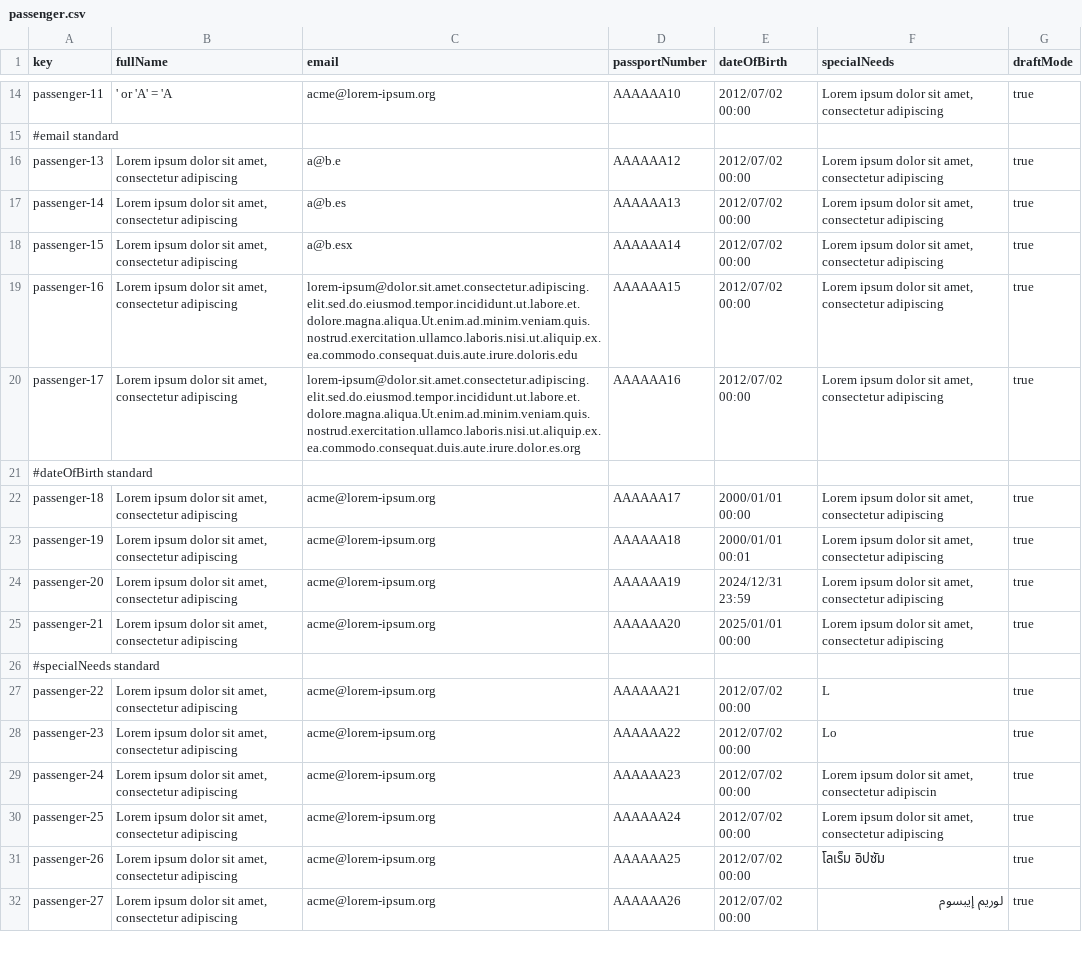
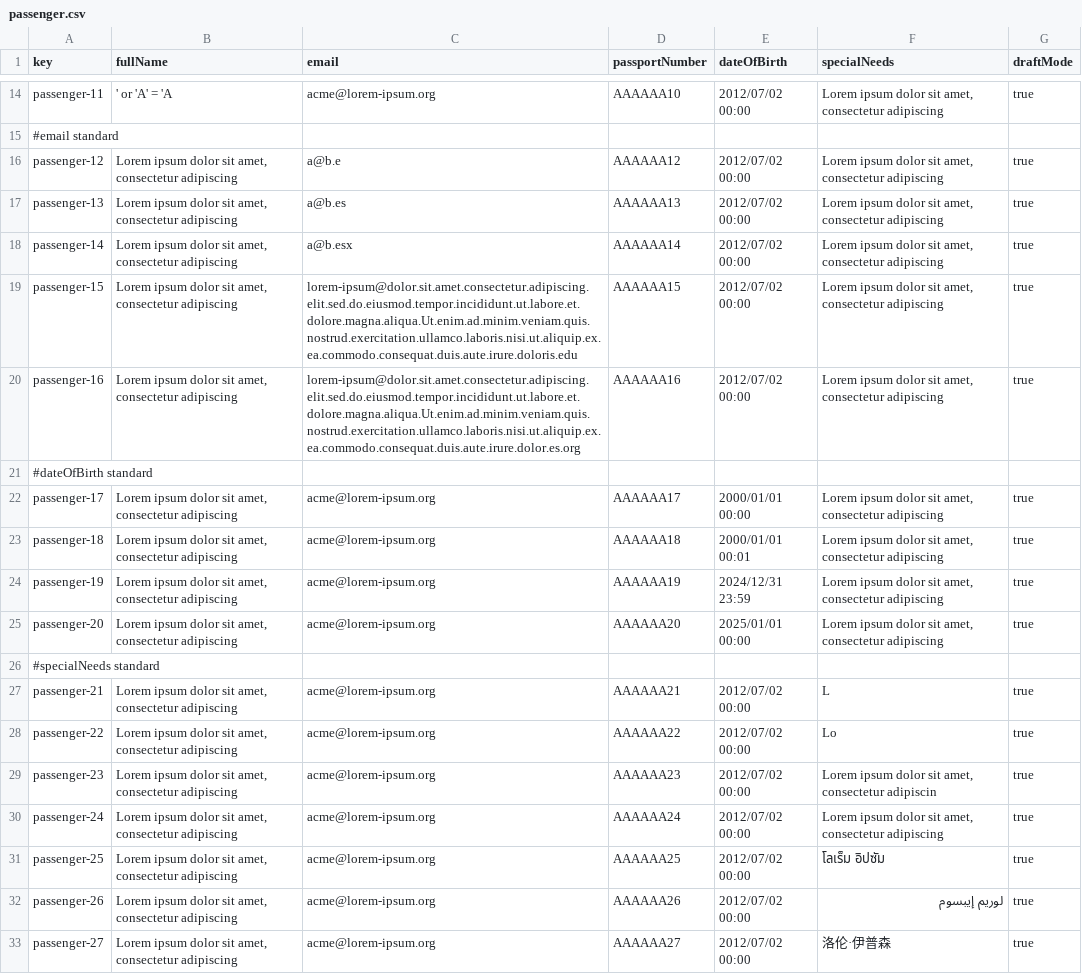
Before and after one commit to DP2-C1-055/Acme-ANS-C2, a CSV file: src/main/resources/WEB-INF/data/sample-02/passenger.csv, drawn as a sheet; only a part is shown, gaps mark what is left out; removed rows and columns are numbered as before the commit, all else as after; the diff covers the shown part only; the diff names each change by its address in the sheet, - before the commit and + after, or states it on an @@ line.

```diff
--- a/src/main/resources/WEB-INF/data/sample-02/passenger.csv
+++ b/src/main/resources/WEB-INF/data/sample-02/passenger.csv
+row 16: passenger-12 | Lorem ipsum dolor sit amet, consectetur adipiscing | a@b.e | AAAAAA12 | 2012/07/02 00:00 | Lorem ipsum dolor sit amet, consectetur adipiscing | true
-C17 (email): a@b.e
+C17 (email): a@b.es
-D17 (passportNumber): AAAAAA12
+D17 (passportNumber): AAAAAA13
-C18 (email): a@b.es
+C18 (email): a@b.esx
-D18 (passportNumber): AAAAAA13
+D18 (passportNumber): AAAAAA14
-C19 (email): a@b.esx
+C19 (email): lorem-ipsum@dolor.sit.amet.consectetur.adipiscing.elit.sed.do.eiusmod.tempor.incididunt.ut.labore.et.dolore.magna.aliqua.Ut.enim.ad.minim.veniam.quis.nostrud.exercitation.ullamco.laboris.nisi.ut.aliquip.ex.ea.commodo.consequat.duis.aute.irure.doloris.edu
-D19 (passportNumber): AAAAAA14
+D19 (passportNumber): AAAAAA15
-C20 (email): lorem-ipsum@dolor.sit.amet.consectetur.adipiscing.elit.sed.do.eiusmod.tempor.incididunt.ut.labore.et.dolore.magna.aliqua.Ut.enim.ad.minim.veniam.quis.nostrud.exercitation.ullamco.laboris.nisi.ut.aliquip.ex.ea.commodo.consequat.duis.aute.irure.doloris.edu
+C20 (email): lorem-ipsum@dolor.sit.amet.consectetur.adipiscing.elit.sed.do.eiusmod.tempor.incididunt.ut.labore.et.dolore.magna.aliqua.Ut.enim.ad.minim.veniam.quis.nostrud.exercitation.ullamco.laboris.nisi.ut.aliquip.ex.ea.commodo.consequat.duis.aute.irure.dolor.es.org
-D20 (passportNumber): AAAAAA15
+D20 (passportNumber): AAAAAA16
-row 20: passenger-17 | Lorem ipsum dolor sit amet, consectetur adipiscing | lorem-ipsum@dolor.sit.amet.consectetur.adipiscing.elit.sed.do.eiusmod.tempor.incididunt.ut.labore.et.dolore.magna.aliqua.Ut.enim.ad.minim.veniam.quis.nostrud.exercitation.ullamco.laboris.nisi.ut.aliquip.ex.ea.commodo.consequat.duis.aute.irure.dolor.es.org | AAAAAA16 | 2012/07/02 00:00 | Lorem ipsum dolor sit amet, consectetur adipiscing | true
+row 22: passenger-17 | Lorem ipsum dolor sit amet, consectetur adipiscing | acme@lorem-ipsum.org | AAAAAA17 | 2000/01/01 00:00 | Lorem ipsum dolor sit amet, consectetur adipiscing | true
-D23 (passportNumber): AAAAAA17
+D23 (passportNumber): AAAAAA18
-E23 (dateOfBirth): 2000/01/01 00:00
+E23 (dateOfBirth): 2000/01/01 00:01
-D24 (passportNumber): AAAAAA18
+D24 (passportNumber): AAAAAA19
-E24 (dateOfBirth): 2000/01/01 00:01
+E24 (dateOfBirth): 2024/12/31 23:59
-D25 (passportNumber): AAAAAA19
+D25 (passportNumber): AAAAAA20
-E25 (dateOfBirth): 2024/12/31 23:59
+E25 (dateOfBirth): 2025/01/01 00:00
-row 25: passenger-21 | Lorem ipsum dolor sit amet, consectetur adipiscing | acme@lorem-ipsum.org | AAAAAA20 | 2025/01/01 00:00 | Lorem ipsum dolor sit amet, consectetur adipiscing | true
+row 27: passenger-21 | Lorem ipsum dolor sit amet, consectetur adipiscing | acme@lorem-ipsum.org | AAAAAA21 | 2012/07/02 00:00 | L | true
-D28 (passportNumber): AAAAAA21
+D28 (passportNumber): AAAAAA22
-F28 (specialNeeds): L
+F28 (specialNeeds): Lo
-D29 (passportNumber): AAAAAA22
+D29 (passportNumber): AAAAAA23
-F29 (specialNeeds): Lo
+F29 (specialNeeds): Lorem ipsum dolor sit amet, consectetur adipiscin
-D30 (passportNumber): AAAAAA23
+D30 (passportNumber): AAAAAA24
-F30 (specialNeeds): …amet, consectetur adipiscin
+F30 (specialNeeds): …amet, consectetur adipiscing
-D31 (passportNumber): AAAAAA24
+D31 (passportNumber): AAAAAA25
-F31 (specialNeeds): Lorem ipsum dolor sit amet, consectetur adipiscing
+F31 (specialNeeds): โลเร็ม อิปซัม
-D32 (passportNumber): AAAAAA25
+D32 (passportNumber): AAAAAA26
-F32 (specialNeeds): โลเร็ม อิปซัม
+F32 (specialNeeds): لوريم إيبسوم
-D33 (passportNumber): AAAAAA26
+D33 (passportNumber): AAAAAA27
-F33 (specialNeeds): لوريم إيبسوم
+F33 (specialNeeds): 洛伦·伊普森
```
Also changed, not shown: 1 removed row and 8 edited cells elsewhere in this file, 4 other files.
